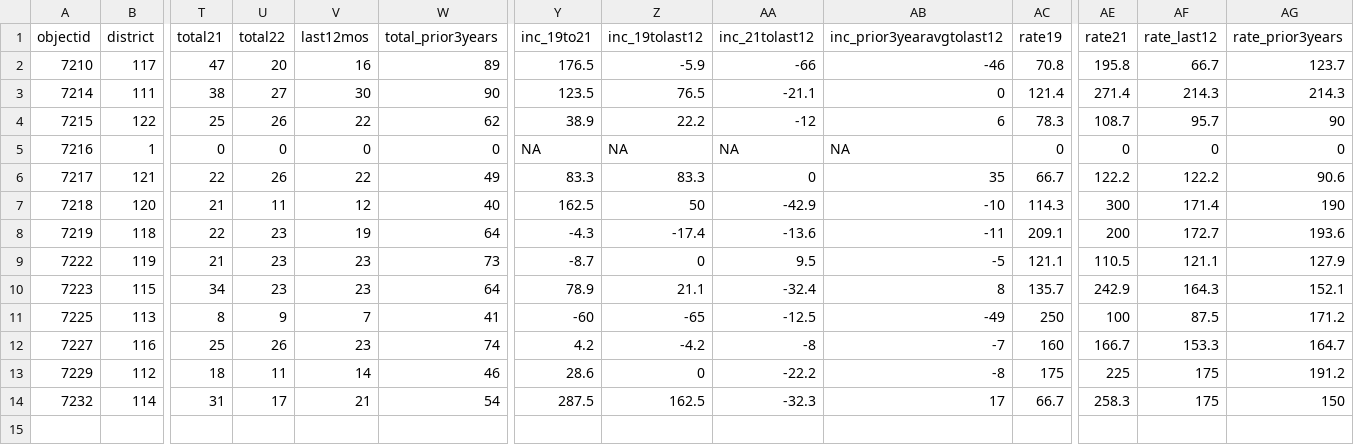
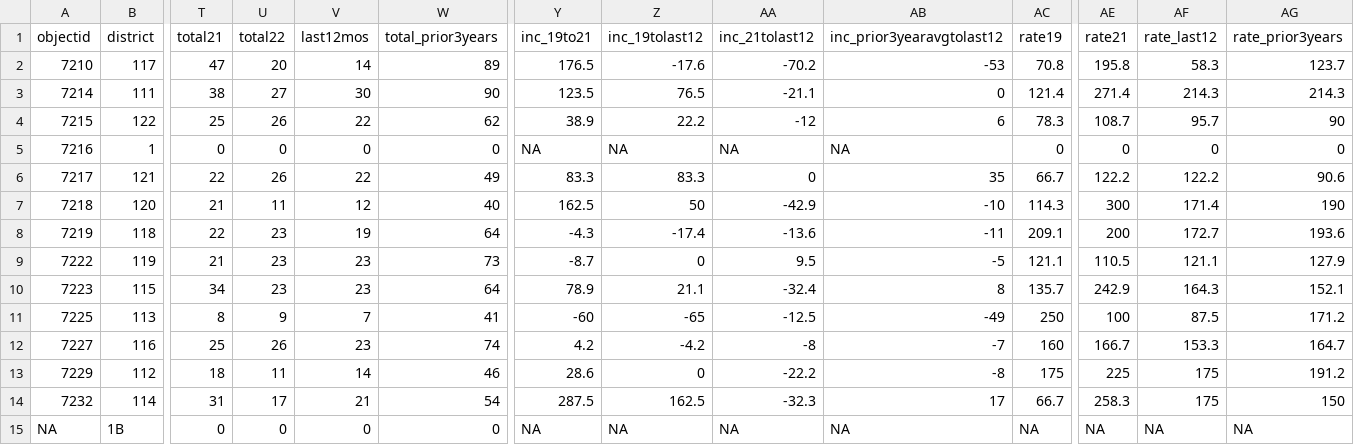
Before and after one commit to abcotvdata/safetytracker_cary, a CSV file: data/output/districts/autothefts_district.csv, drawn as a sheet; only a part is shown, gaps mark what is left out; rows hold the shown columns only; the diff names each change by its address in the sheet, - before the commit and + after, or states it on an @@ line.

```diff
--- a/data/output/districts/autothefts_district.csv
+++ b/data/output/districts/autothefts_district.csv
-V2 (last12mos): 16
+V2 (last12mos): 14
-Z2 (inc_19tolast12): -5.9
+Z2 (inc_19tolast12): -17.6
-AA2 (inc_21tolast12): -66
+AA2 (inc_21tolast12): -70.2
-AB2 (inc_prior3yearavgtolast12): -46
+AB2 (inc_prior3yearavgtolast12): -53
-AF2 (rate_last12): 66.7
+AF2 (rate_last12): 58.3
+row 15: NA | 1B | 0 | 0 | 0 | 0 | NA | NA | NA | NA | NA | NA | NA | NA
```
Also changed, not shown: data/output/districts/assaults_district.csv, data/output/districts/district_category.csv, 30 other files.
